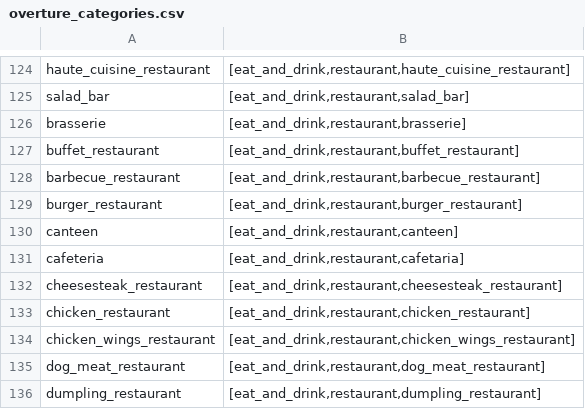
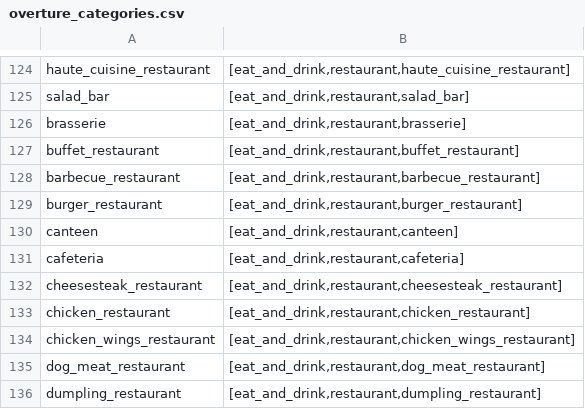
Before and after one commit to OvertureMaps/schema, a CSV file: task-force-docs/places/overture_categories.csv, drawn as a sheet; only a part is shown, gaps mark what is left out.

Commit message:
fix: fix the spelling of cafetaria to cafeteria in the taxonomy

```diff
--- a/task-force-docs/places/overture_categories.csv
+++ b/task-force-docs/places/overture_categories.csv
@@ -130,3 +130,3 @@ burger_restaurant;[eat_and_drink,restaurant,burger_restaurant]
 canteen;[eat_and_drink,restaurant,canteen]
-cafeteria;[eat_and_drink,restaurant,cafetaria]
+cafeteria;[eat_and_drink,restaurant,cafeteria]
 cheesesteak_restaurant;[eat_and_drink,restaurant,cheesesteak_restaurant]
```
